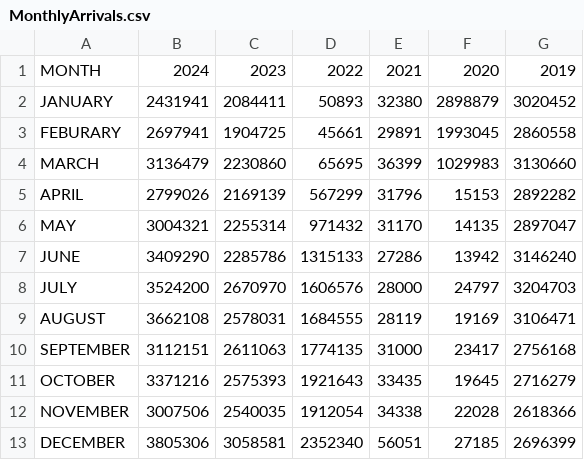
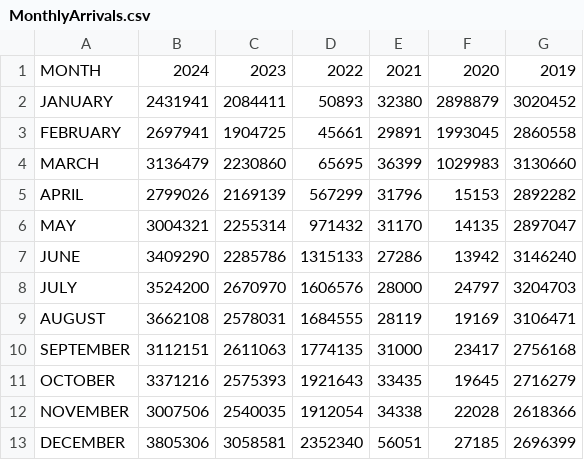
Before and after one commit to EthanShengFrancis/FIT3179-DV2, a CSV file: data/MonthlyArrivals.csv, drawn as a sheet.

Commit message:
Refactor name for FEBRUARY in MonthlyArrivals

```diff
--- a/data/MonthlyArrivals.csv
+++ b/data/MonthlyArrivals.csv
@@ -2,3 +2,3 @@ MONTH,2024,2023,2022,2021,2020,2019
 JANUARY,2431941,2084411,50893,32380,2898879,3020452
-FEBURARY,2697941,1904725,45661,29891,1993045,2860558
+FEBRUARY,2697941,1904725,45661,29891,1993045,2860558
 MARCH,3136479,2230860,65695,36399,1029983,3130660
```
